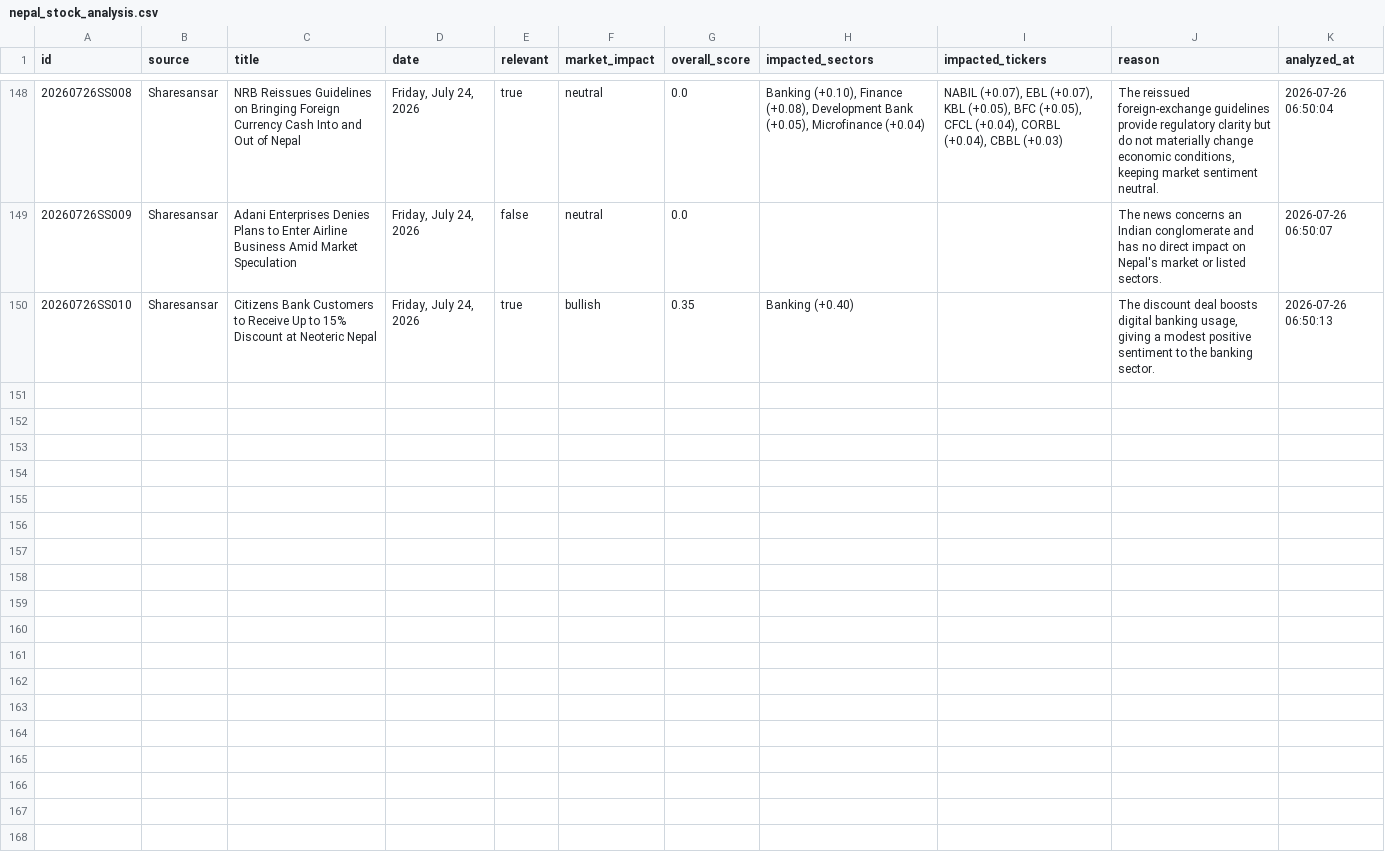
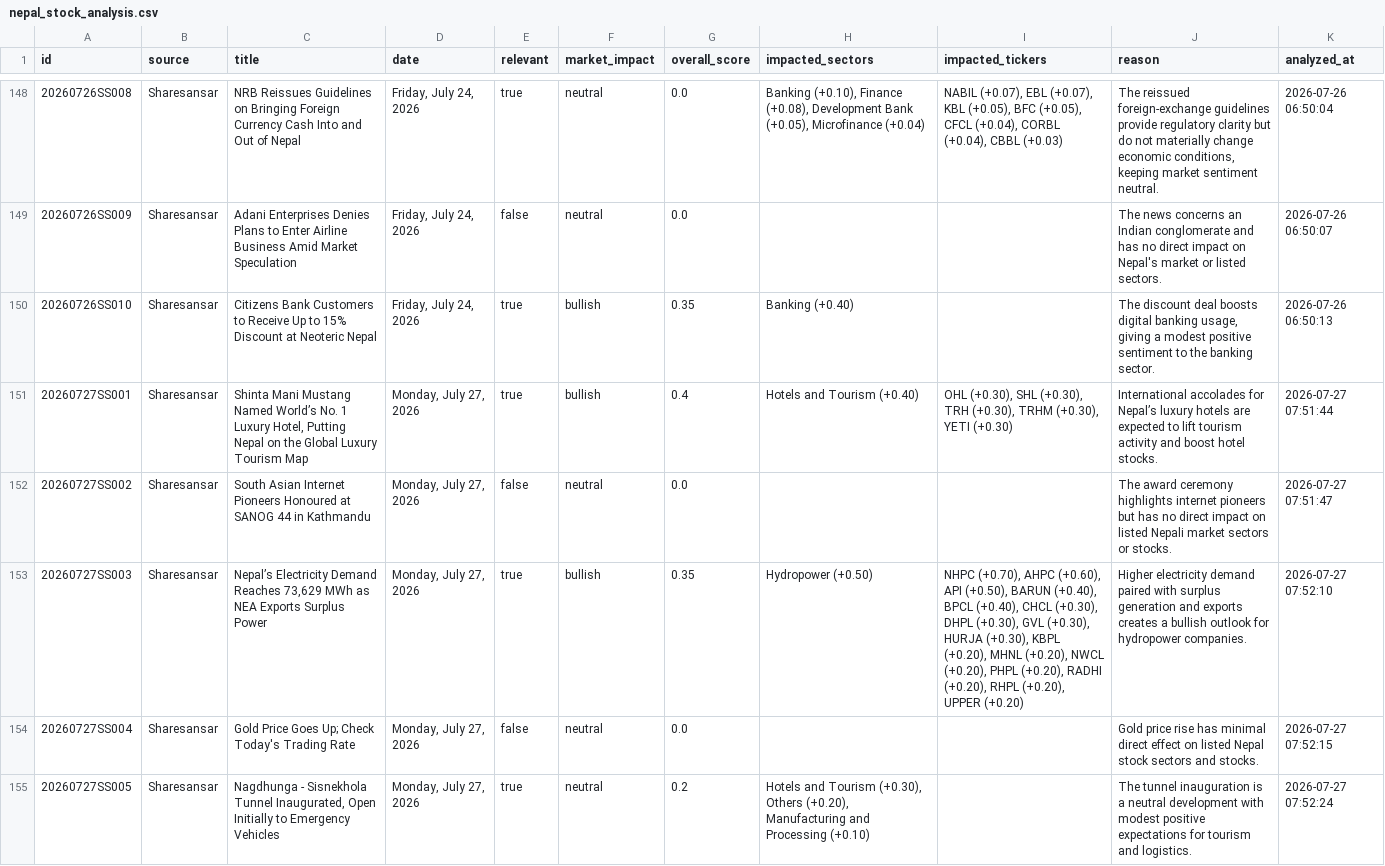
Before and after one commit to satyenraj/nepse-stock, a CSV file: data/nepal_stock_analysis.csv, drawn as a sheet; only a part is shown, gaps mark what is left out; the diff covers the shown part only; the diff names each change by its address in the sheet, - before the commit and + after, or states it on an @@ line.

```diff
--- a/data/nepal_stock_analysis.csv
+++ b/data/nepal_stock_analysis.csv
+row 151: 20260727SS001 | Sharesansar | Shinta Mani Mustang Named World’s No. 1 Luxury Hotel, Putting Nepal on the Global Luxury Tourism Map | Monday, July 27, 2026 | true | bullish | 0.4 | Hotels and Tourism (+0.40) | OHL (+0.30), SHL (+0.30), TRH (+0.30), TRHM (+0.30), YETI (+0.30) | International accolades for Nepal’s luxury hotels are expected to lift tourism activity and boost hotel stocks. | 2026-07-27 07:51:44
+row 152: 20260727SS002 | Sharesansar | South Asian Internet Pioneers Honoured at SANOG 44 in Kathmandu | Monday, July 27, 2026 | false | neutral | 0.0 |  |  | The award ceremony highlights internet pioneers but has no direct impact on listed Nepali market sectors or stocks. | 2026-07-27 07:51:47
+row 153: 20260727SS003 | Sharesansar | Nepal’s Electricity Demand Reaches 73,629 MWh as NEA Exports Surplus Power | Monday, July 27, 2026 | true | bullish | 0.35 | Hydropower (+0.50) | NHPC (+0.70), AHPC (+0.60), API (+0.50), BARUN (+0.40), BPCL (+0.40), CHCL (+0.30), DHPL (+0.30), GVL (+0.30), HURJA (+0.30), KBPL (+0.20), MHNL (+0.20), NWCL (+0.20), PHPL (+0.20), RADHI (+0.20), RHPL (+0.20), UPPER (+0.20) | Higher electricity demand paired with surplus generation and exports creates a bullish outlook for hydropower companies. | 2026-07-27 07:52:10
+row 154: 20260727SS004 | Sharesansar | Gold Price Goes Up; Check Today's Trading Rate | Monday, July 27, 2026 | false | neutral | 0.0 |  |  | Gold price rise has minimal direct effect on listed Nepal stock sectors and stocks. | 2026-07-27 07:52:15
+row 155: 20260727SS005 | Sharesansar | Nagdhunga - Sisnekhola Tunnel Inaugurated, Open Initially to Emergency Vehicles | Monday, July 27, 2026 | true | neutral | 0.2 | Hotels and Tourism (+0.30), Others (+0.20), Manufacturing and Processing (+0.10) |  | The tunnel inauguration is a neutral development with modest positive expectations for tourism and logistics. | 2026-07-27 07:52:24
```
Also changed, not shown: 5 added rows elsewhere in this file, 1 other file.
